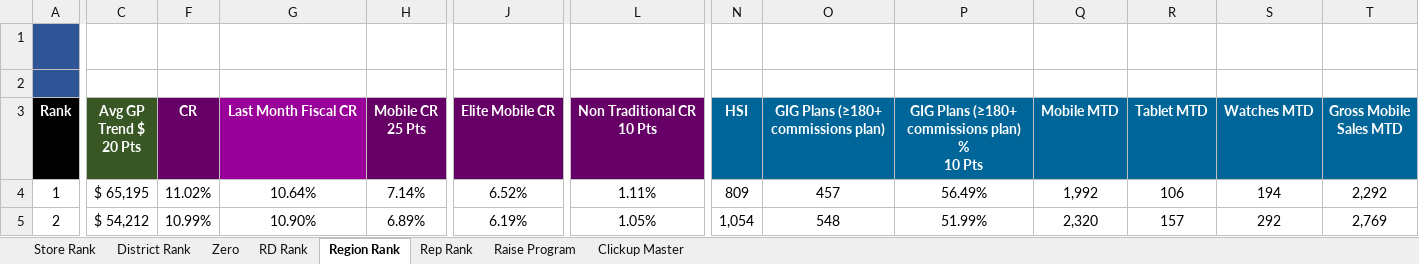
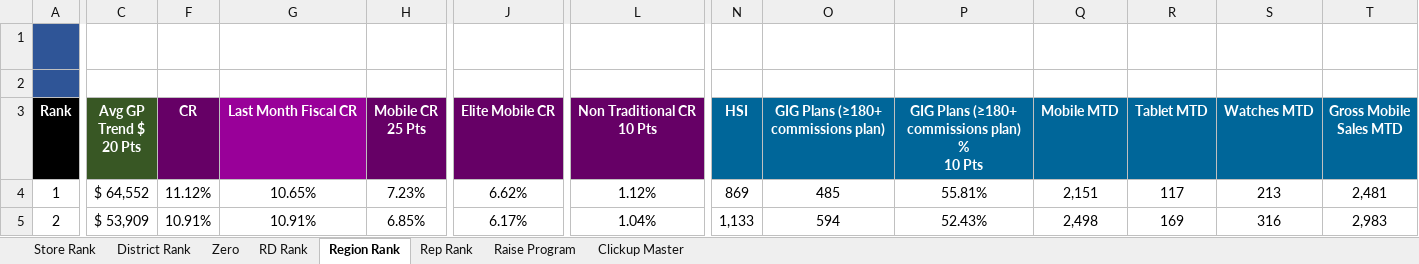
Before and after one commit to BlufoxMobile/Daily-Goals-Sheet, an Excel workbook: data/sales.xlsx, sheet Region Rank, drawn as a sheet; only a part is shown, gaps mark what is left out; values as stored, in another font and other column widths than the file's, no borders; charts and pictures and conditional formats not drawn; the diff covers the shown part only; the diff names each change by its address in the sheet, - before the commit and + after, or states it on an @@ line.

```diff
--- a/data/sales.xlsx (sheet Region Rank)
+++ b/data/sales.xlsx (sheet Region Rank)
-C4 (Avg GP Trend $ 20 Pts): $ 65,195
+C4 (Avg GP Trend $ 20 Pts): $ 64,552
-F4 (CR): 11.02%
+F4 (CR): 11.12%
-G4 (Last Month Fiscal CR): 10.64%
+G4 (Last Month Fiscal CR): 10.65%
-H4 (Mobile CR 25 Pts): 7.14%
+H4 (Mobile CR 25 Pts): 7.23%
-J4 (Elite Mobile CR): 6.52%
+J4 (Elite Mobile CR): 6.62%
-L4 (Non Traditional CR 10 Pts): 1.11%
+L4 (Non Traditional CR 10 Pts): 1.12%
-N4 (HSI): 809
+N4 (HSI): 869
-O4: 457
+O4: 485
-P4: 56.49%
+P4: 55.81%
-Q4 (Mobile MTD): 1,992
+Q4 (Mobile MTD): 2,151
-R4 (Tablet MTD): 106
+R4 (Tablet MTD): 117
-S4 (Watches MTD): 194
+S4 (Watches MTD): 213
-T4 (Gross Mobile Sales MTD): 2,292
+T4 (Gross Mobile Sales MTD): 2,481
-C5 (Avg GP Trend $ 20 Pts): $ 54,212
+C5 (Avg GP Trend $ 20 Pts): $ 53,909
-F5 (CR): 10.99%
+F5 (CR): 10.91%
-G5 (Last Month Fiscal CR): 10.90%
+G5 (Last Month Fiscal CR): 10.91%
-H5 (Mobile CR 25 Pts): 6.89%
+H5 (Mobile CR 25 Pts): 6.85%
-J5 (Elite Mobile CR): 6.19%
+J5 (Elite Mobile CR): 6.17%
-L5 (Non Traditional CR 10 Pts): 1.05%
+L5 (Non Traditional CR 10 Pts): 1.04%
-N5 (HSI): 1,054
+N5 (HSI): 1,133
-O5: 548
+O5: 594
-P5: 51.99%
+P5: 52.43%
-Q5 (Mobile MTD): 2,320
+Q5 (Mobile MTD): 2,498
-R5 (Tablet MTD): 157
+R5 (Tablet MTD): 169
-S5 (Watches MTD): 292
+S5 (Watches MTD): 316
-T5 (Gross Mobile Sales MTD): 2,769
+T5 (Gross Mobile Sales MTD): 2,983
```
Also changed, not shown: 159 edited cells elsewhere in this sheet, sheet Rep Rank, sheet Store Rank, sheet District Rank, sheet Zero, sheet RD Rank, hidden cells.
